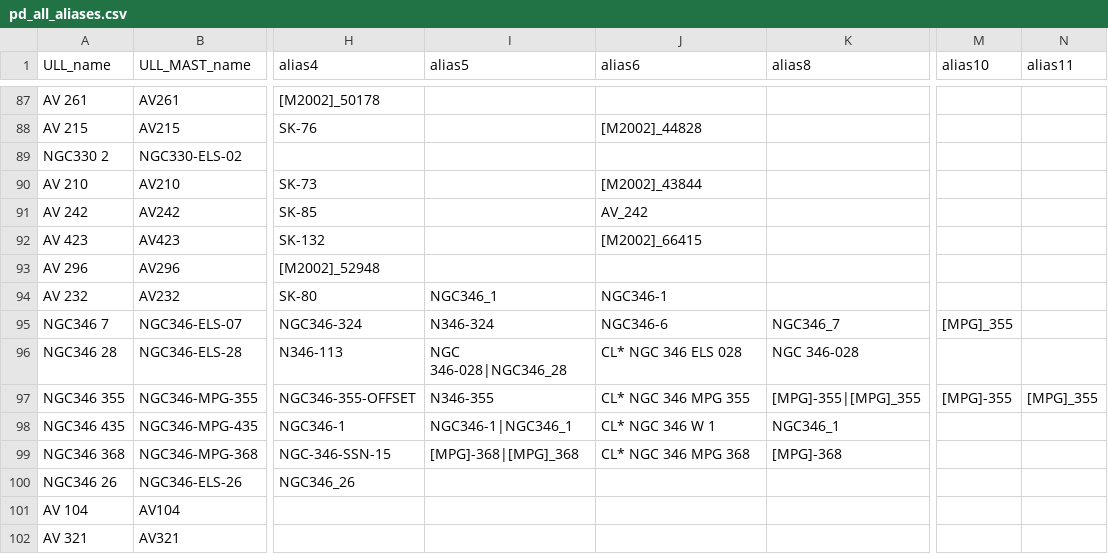
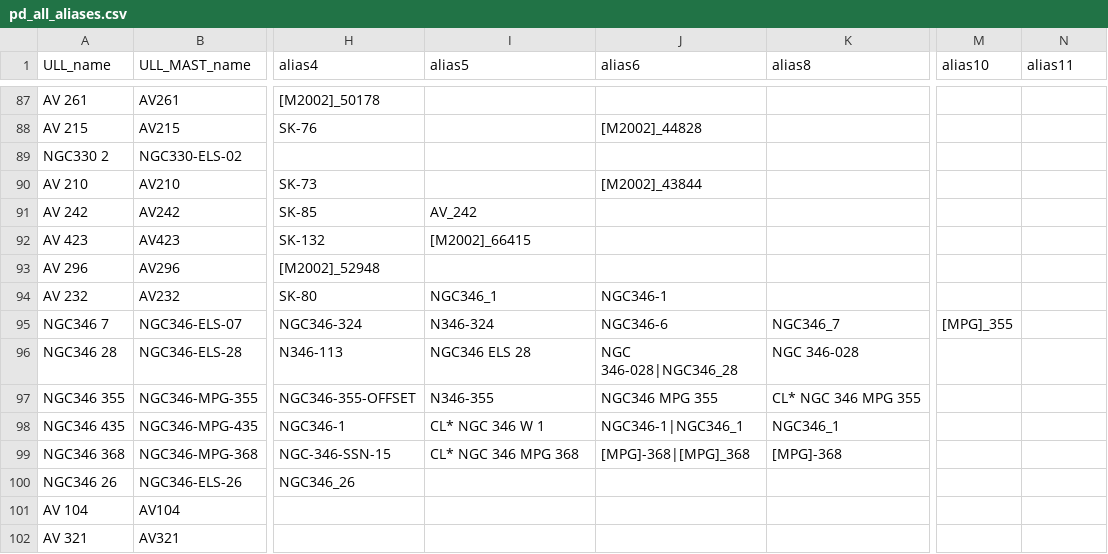
Before and after one commit to spacetelescope/ullyses-utils, a CSV file: utils/data/target_metadata/pd_all_aliases.csv, drawn as a sheet; only a part is shown, gaps mark what is left out; the diff covers the shown part only; the diff names each change by its address in the sheet, - before the commit and + after, or states it on an @@ line.

```diff
--- a/utils/data/target_metadata/pd_all_aliases.csv
+++ b/utils/data/target_metadata/pd_all_aliases.csv
-I91 (alias5): (empty)
+I91 (alias5): AV_242
-J91 (alias6): AV_242
+J91 (alias6): (empty)
-I92 (alias5): (empty)
+I92 (alias5): [M2002]_66415
-J92 (alias6): [M2002]_66415
+J92 (alias6): (empty)
-I96 (alias5): NGC 346-028|NGC346_28
+I96 (alias5): NGC346 ELS 28
-J96 (alias6): CL* NGC 346 ELS 028
+J96 (alias6): NGC 346-028|NGC346_28
-J97 (alias6): CL* NGC 346 MPG 355
+J97 (alias6): NGC346 MPG 355
-K97 (alias8): [MPG]-355|[MPG]_355
+K97 (alias8): CL* NGC 346 MPG 355
-M97 (alias10): [MPG]-355
+M97 (alias10): (empty)
-N97 (alias11): [MPG]_355
+N97 (alias11): (empty)
-I98 (alias5): NGC346-1|NGC346_1
+I98 (alias5): CL* NGC 346 W 1
-J98 (alias6): CL* NGC 346 W 1
+J98 (alias6): NGC346-1|NGC346_1
-I99 (alias5): [MPG]-368|[MPG]_368
+I99 (alias5): CL* NGC 346 MPG 368
-J99 (alias6): CL* NGC 346 MPG 368
+J99 (alias6): [MPG]-368|[MPG]_368
```
Also changed, not shown: 107 edited cells elsewhere in this file, 2 other files.
